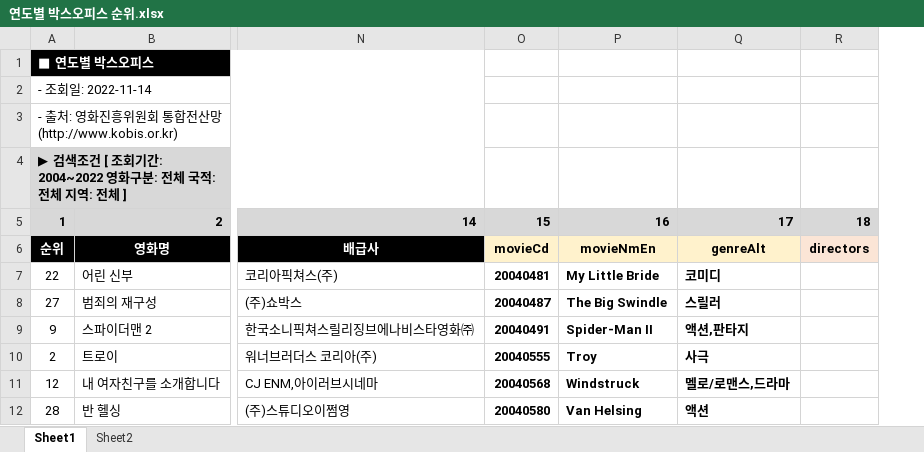
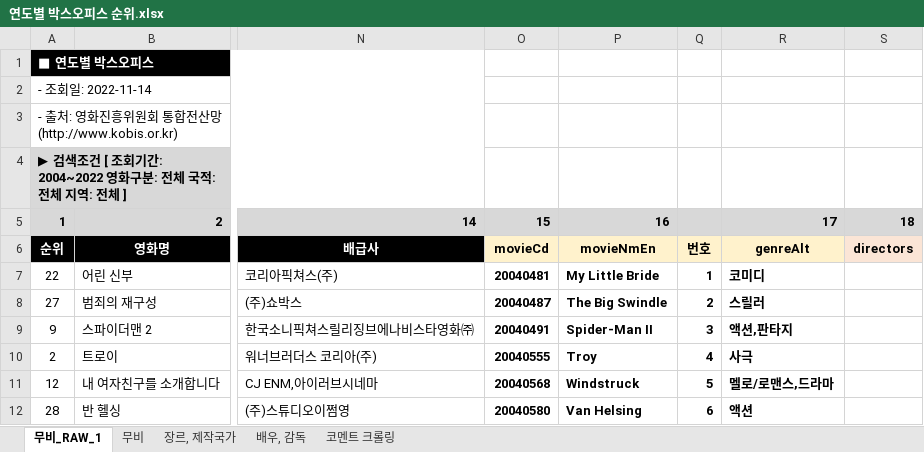
Before and after one commit to baamkyu/final-project, an Excel workbook: etc/연도별 박스오피스 순위.xlsx, sheet 무비_RAW_1, drawn as a sheet; only a part is shown, gaps mark what is left out; values as stored, in another font and other column widths than the file's, no borders; the diff names each change by its address in the sheet, - before the commit and + after, or states it on an @@ line.

```diff
--- a/etc/연도별 박스오피스 순위.xlsx (sheet 무비_RAW_1)
+++ b/etc/연도별 박스오피스 순위.xlsx (sheet 무비_RAW_1)
-sheet tab: Sheet1
+sheet tab: 무비_RAW_1
-sheet tab: Sheet2
+sheet tab: 무비
+sheet tab: 장르, 제작국가
+sheet tab: 배우, 감독
+sheet tab: 코멘트 크롤링
+column Q, rows 6-12: 번호 | 1 | 2 | 3 | 4 | 5 | 6
```
Also changed, not shown: sheet 무비, 15 other files.
